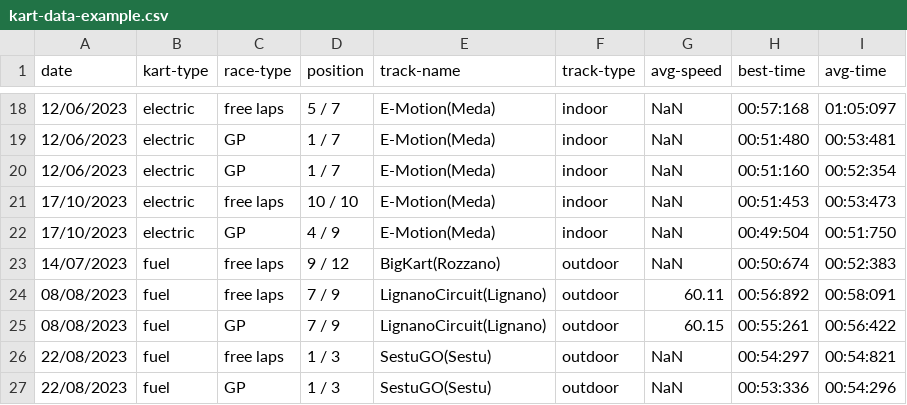
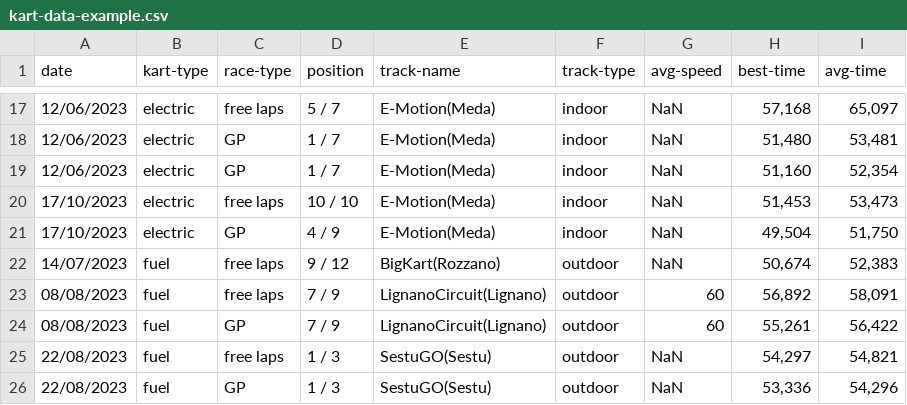
Before and after one commit to MasterCruelty/gokart-data-hub, a CSV file: src/kart-data-example.csv, drawn as a sheet; only a part is shown, gaps mark what is left out; the diff covers the shown part only.

```diff
--- a/src/kart-data-example.csv
+++ b/src/kart-data-example.csv
@@ -18,10 +17,10 @@ date,kart-type,race-type,position,track-name,track-type,avg-speed,best-time,avg-
-12/06/2023,electric,free laps,5 / 7,E-Motion(Meda),indoor,NaN,00:57:168,01:05:097
-12/06/2023,electric,GP,1 / 7,E-Motion(Meda),indoor,NaN,00:51:480,00:53:481
-12/06/2023,electric,GP,1 / 7,E-Motion(Meda),indoor,NaN,00:51:160,00:52:354
-17/10/2023,electric,free laps,10 / 10,E-Motion(Meda),indoor,NaN,00:51:453,00:53:473
-17/10/2023,electric,GP,4 / 9,E-Motion(Meda),indoor,NaN,00:49:504,00:51:750
-14/07/2023,fuel,free laps,9 / 12,BigKart(Rozzano),outdoor,NaN,00:50:674,00:52:383
-08/08/2023,fuel,free laps,7 / 9,LignanoCircuit(Lignano),outdoor,60.11,00:56:892,00:58:091
-08/08/2023,fuel,GP,7 / 9,LignanoCircuit(Lignano),outdoor,60.15,00:55:261,00:56:422
-22/08/2023,fuel,free laps,1 / 3,SestuGO(Sestu),outdoor,NaN,00:54:297,00:54:821
-22/08/2023,fuel,GP,1 / 3,SestuGO(Sestu),outdoor,NaN,00:53:336,00:54:296
+12/06/2023,electric,free laps,5 / 7,E-Motion(Meda),indoor,NaN,"57,168","65,097"
+12/06/2023,electric,GP,1 / 7,E-Motion(Meda),indoor,NaN,"51,480","53,481"
+12/06/2023,electric,GP,1 / 7,E-Motion(Meda),indoor,NaN,"51,160","52,354"
+17/10/2023,electric,free laps,10 / 10,E-Motion(Meda),indoor,NaN,"51,453","53,473"
+17/10/2023,electric,GP,4 / 9,E-Motion(Meda),indoor,NaN,"49,504","51,750"
+14/07/2023,fuel,free laps,9 / 12,BigKart(Rozzano),outdoor,NaN,"50,674","52,383"
+08/08/2023,fuel,free laps,7 / 9,LignanoCircuit(Lignano),outdoor,60,"56,892","58,091"
+08/08/2023,fuel,GP,7 / 9,LignanoCircuit(Lignano),outdoor,60,"55,261","56,422"
+22/08/2023,fuel,free laps,1 / 3,SestuGO(Sestu),outdoor,NaN,"54,297","54,821"
+22/08/2023,fuel,GP,1 / 3,SestuGO(Sestu),outdoor,NaN,"53,336","54,296"
```
Also changed, not shown: 1 removed row and 30 edited cells elsewhere in this file, 1 other file.
